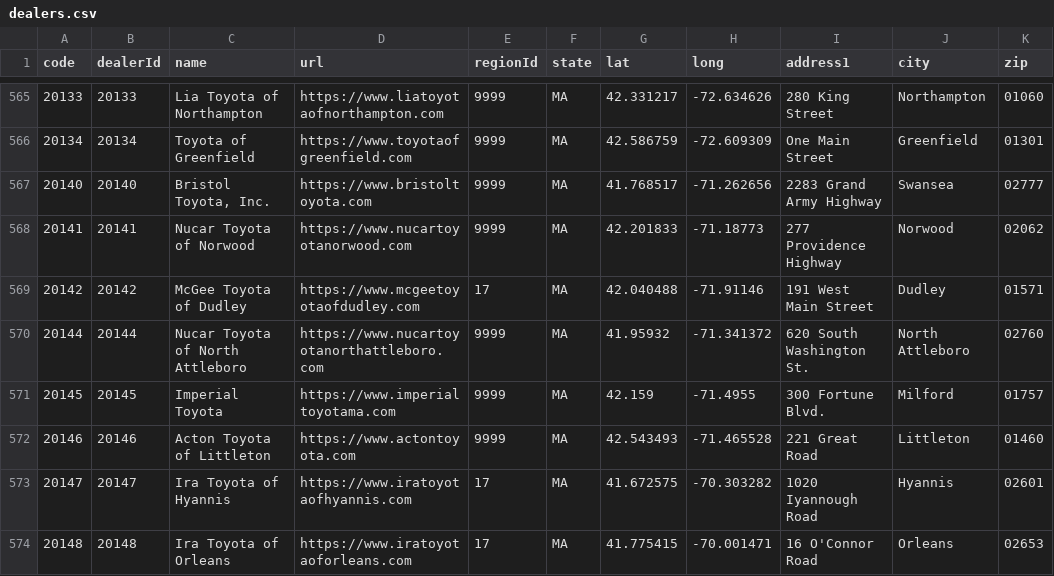
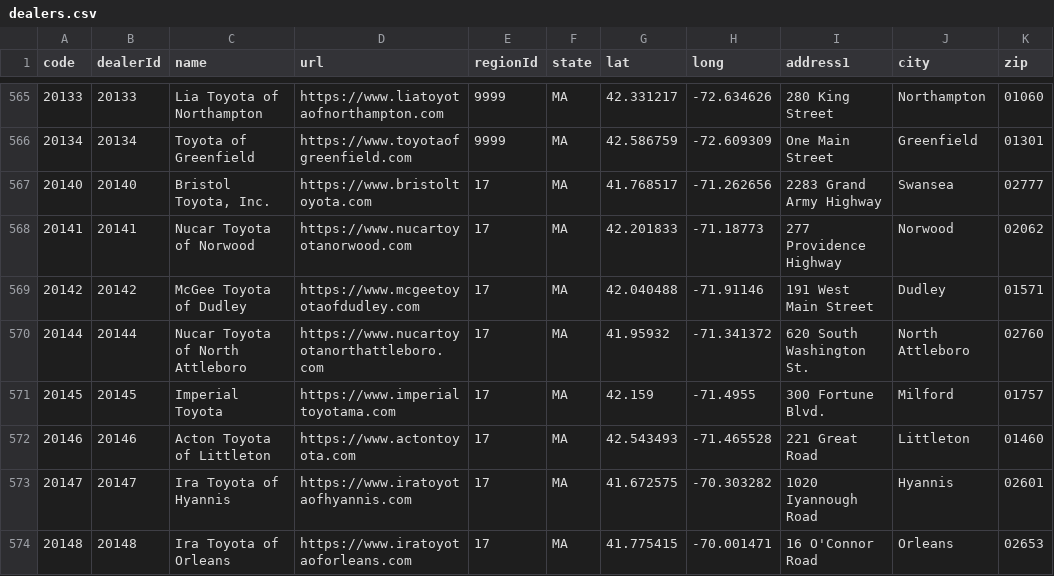
Before and after one commit to ghgemmer/yotagrabber, a CSV file: src/yotagrabber/data/dealers.csv, drawn as a sheet; only a part is shown, gaps mark what is left out; the diff covers the shown part only; the diff names each change by its address in the sheet, - before the commit and + after, or states it on an @@ line.

Commit message:
Added missing dealer

```diff
--- a/src/yotagrabber/data/dealers.csv
+++ b/src/yotagrabber/data/dealers.csv
-E567:E568 (regionId): 9999
+E567:E568 (regionId): 17
-E570:E572 (regionId): 9999
+E570:E572 (regionId): 17
```
Also changed, not shown: 1 added row and 25 edited cells elsewhere in this file.
